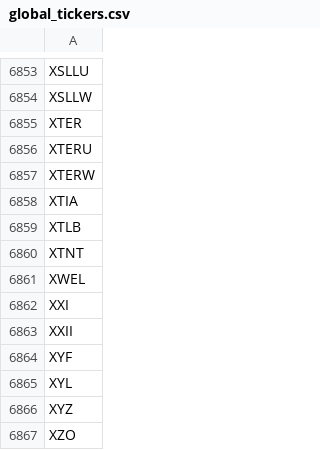
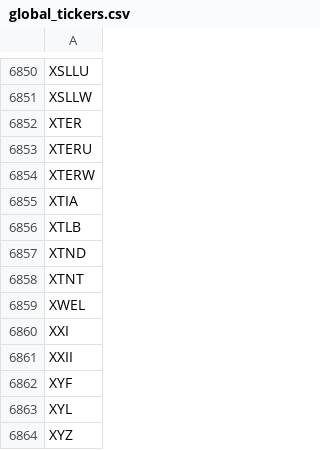
Before and after one commit to gitdhirajsv/Azalyst-Stock-Intelligence, a CSV file: global_tickers.csv, drawn as a sheet; only a part is shown, gaps mark what is left out; the shorter side is filled out with more unchanged rows; the diff covers the shown part only.

```diff
--- a/global_tickers.csv
+++ b/global_tickers.csv
@@ -6859,2 +6856,3 @@ XTIA
 XTLB
+XTND
 XTNT
```
Also changed, not shown: 1 added row and 4 removed rows elsewhere in this file, 5 other files.
